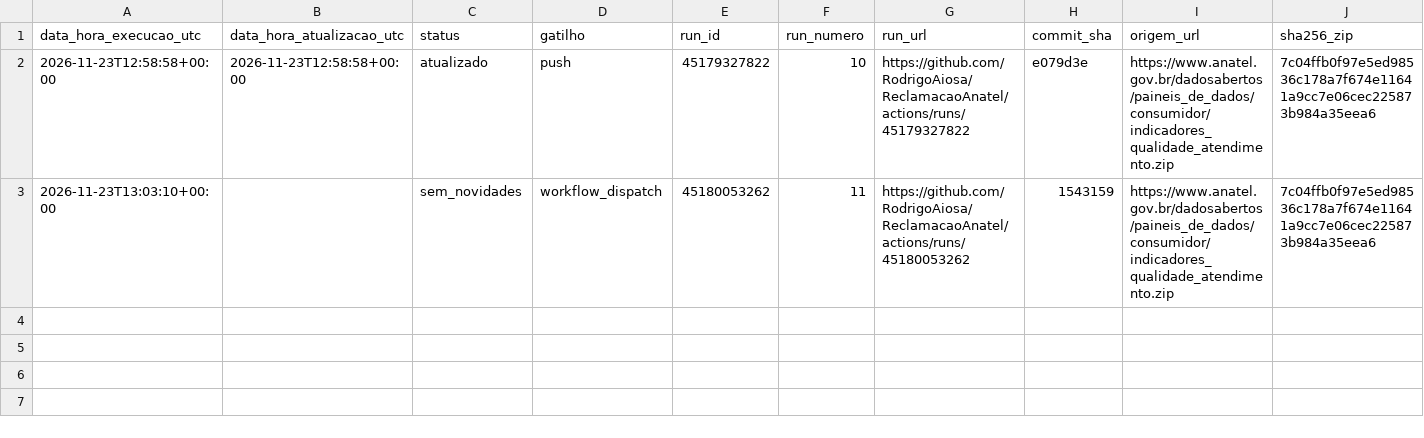
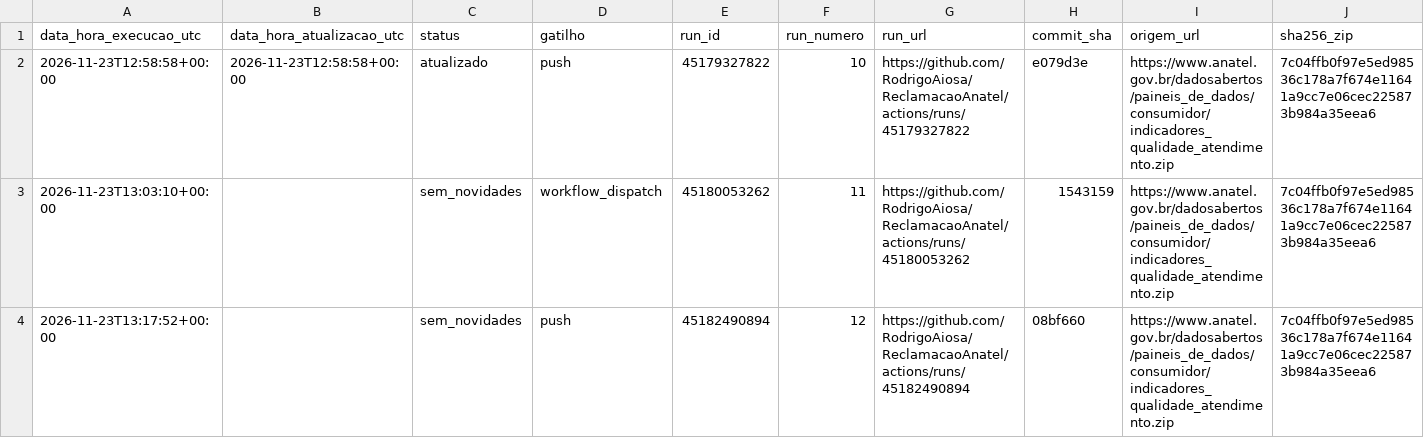
Before and after one commit to RodrigoAiosa/ReclamacaoAnatel, a CSV file: logs/atualizacoes.csv, drawn as a sheet; only a part is shown; rows hold the shown columns only; the diff names each change by its address in the sheet, - before the commit and + after, or states it on an @@ line.

```diff
--- a/logs/atualizacoes.csv
+++ b/logs/atualizacoes.csv
+row 4: 2026-11-23T13:17:52+00:00 |  | sem_novidades | push | 45182490894 | 12 | https://github.com/RodrigoAiosa/ReclamacaoAnatel/actions/runs/45182490894 | 08bf660 | https://www.anatel.gov.br/dadosabertos/paineis_de_dados/consumidor/indicadores_qualidade_atendimento.zip | 7c04ffb0f97e5ed98536c178a7f674e11641a9cc7e06cec225873b984a35eea6
```
Also changed, not shown: 1 other file.
